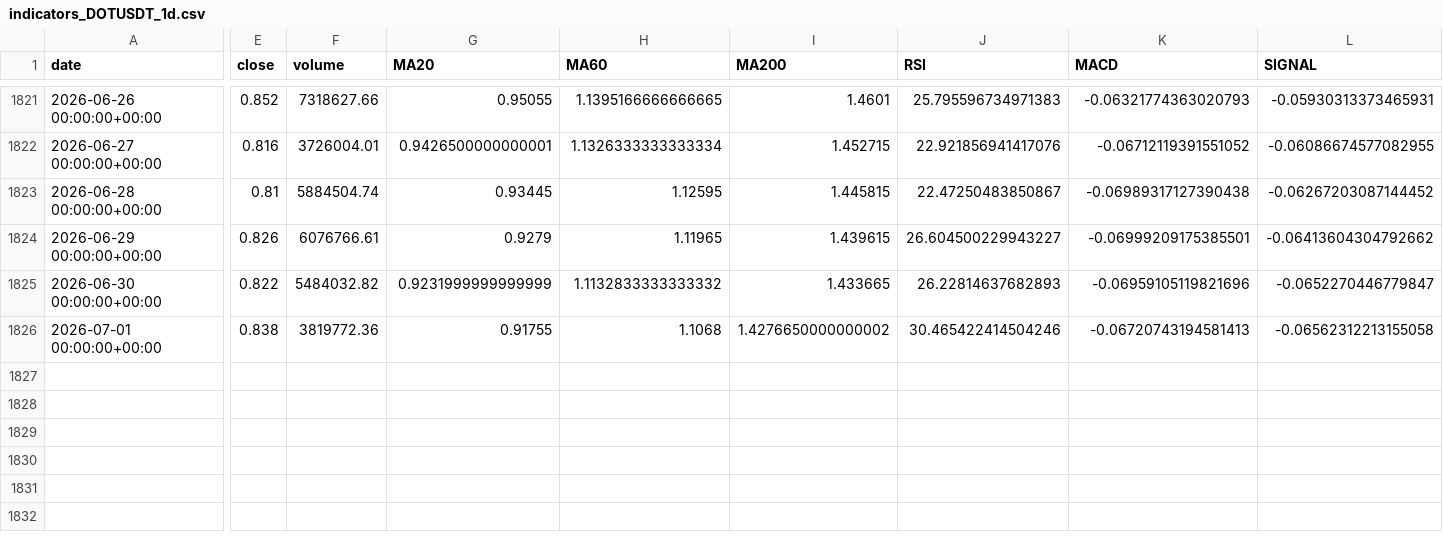
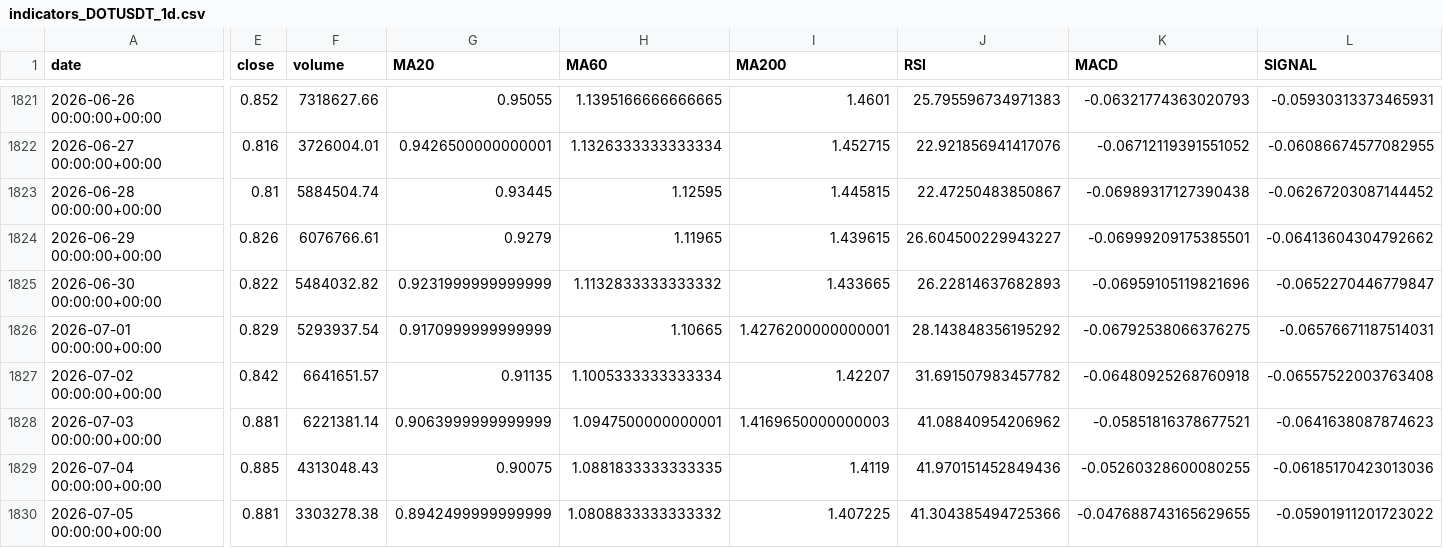
Before and after one commit to yunzhenz-chainwin/crypto-quant, a CSV file: reports/indicators_DOTUSDT_1d.csv, drawn as a sheet; only a part is shown, gaps mark what is left out; rows hold the shown columns only; the diff covers the shown part only; the diff names each change by its address in the sheet, - before the commit and + after, or states it on an @@ line.

```diff
--- a/reports/indicators_DOTUSDT_1d.csv
+++ b/reports/indicators_DOTUSDT_1d.csv
-E1826 (close): 0.838
+E1826 (close): 0.829
-F1826 (volume): 3819772.36
+F1826 (volume): 5293937.54
-G1826 (MA20): 0.91755
+G1826 (MA20): 0.9170999999999999
-H1826 (MA60): 1.1068
+H1826 (MA60): 1.10665
-I1826 (MA200): 1.4276650000000002
+I1826 (MA200): 1.4276200000000001
-J1826 (RSI): 30.465422414504246
+J1826 (RSI): 28.143848356195292
-K1826 (MACD): -0.06720743194581413
+K1826 (MACD): -0.06792538066376275
-L1826 (SIGNAL): -0.06562312213155058
+L1826 (SIGNAL): -0.06576671187514031
+row 1827: 2026-07-02 00:00:00+00:00 | 0.842 | 6641651.57 | 0.91135 | 1.1005333333333334 | 1.42207 | 31.691507983457782 | -0.06480925268760918 | -0.06557522003763408
+row 1828: 2026-07-03 00:00:00+00:00 | 0.881 | 6221381.14 | 0.9063999999999999 | 1.0947500000000001 | 1.4169650000000003 | 41.08840954206962 | -0.05851816378677521 | -0.0641638087874623
+row 1829: 2026-07-04 00:00:00+00:00 | 0.885 | 4313048.43 | 0.90075 | 1.0881833333333335 | 1.4119 | 41.970151452849436 | -0.05260328600080255 | -0.06185170423013036
+row 1830: 2026-07-05 00:00:00+00:00 | 0.881 | 3303278.38 | 0.8942499999999999 | 1.0808833333333332 | 1.407225 | 41.304385494725366 | -0.047688743165629655 | -0.05901911201723022
```
Also changed, not shown: 4 edited cells elsewhere in this file, reports/indicators_ADAUSDT_1d.csv, reports/indicators_DOGEUSDT_1d.csv, 31 other files.
